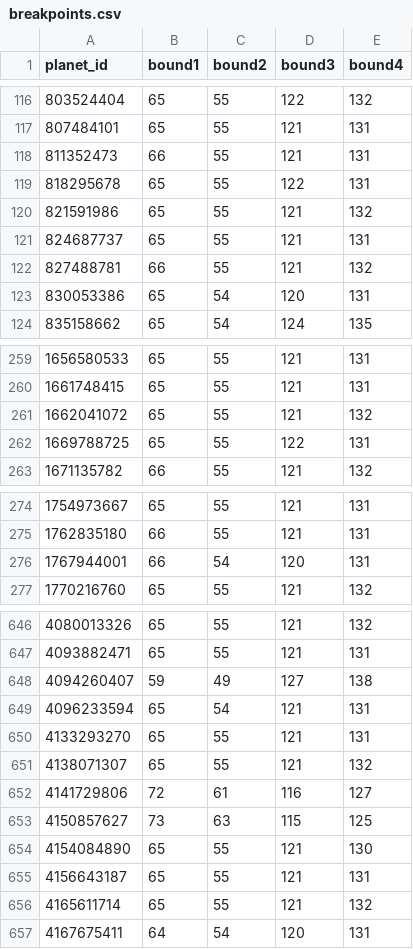
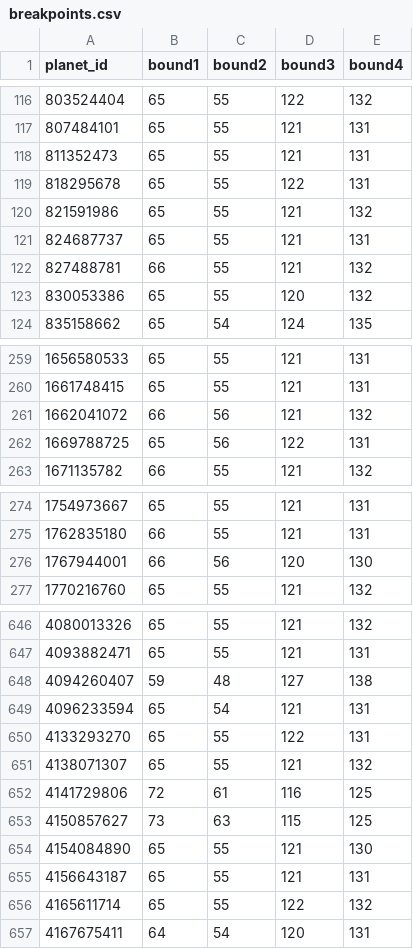
Before and after one commit to Tarseus/Ariel_data_challenge, a CSV file: breakpoints.csv, drawn as a sheet; only a part is shown, gaps mark what is left out; the diff covers the shown part only.

```diff
--- a/breakpoints.csv
+++ b/breakpoints.csv
@@ -117,3 +117,3 @@ planet_id,bound1,bound2,bound3,bound4
 807484101,65,55,121,131
-811352473,66,55,121,131
+811352473,65,55,121,131
 818295678,65,55,122,131
@@ -122,3 +122,3 @@ planet_id,bound1,bound2,bound3,bound4
 827488781,66,55,121,132
-830053386,65,54,120,131
+830053386,65,55,120,132
 835158662,65,54,124,135
@@ -260,4 +260,4 @@ planet_id,bound1,bound2,bound3,bound4
 1661748415,65,55,121,131
-1662041072,65,55,121,132
-1669788725,65,55,122,131
+1662041072,66,56,121,132
+1669788725,65,56,122,131
 1671135782,66,55,121,132
@@ -275,3 +275,3 @@ planet_id,bound1,bound2,bound3,bound4
 1762835180,66,55,121,131
-1767944001,66,54,120,131
+1767944001,66,56,120,130
 1770216760,65,55,121,132
@@ -647,7 +647,7 @@ planet_id,bound1,bound2,bound3,bound4
 4093882471,65,55,121,131
-4094260407,59,49,127,138
+4094260407,59,48,127,138
 4096233594,65,54,121,131
-4133293270,65,55,121,131
+4133293270,65,55,122,131
 4138071307,65,55,121,132
-4141729806,72,61,116,127
+4141729806,72,61,116,125
 4150857627,73,63,115,125
@@ -655,3 +655,3 @@ planet_id,bound1,bound2,bound3,bound4
 4156643187,65,55,121,131
-4165611714,65,55,121,132
+4165611714,65,55,122,132
 4167675411,64,54,120,131
```
Also changed, not shown: 58 edited cells elsewhere in this file, 5 other files.
